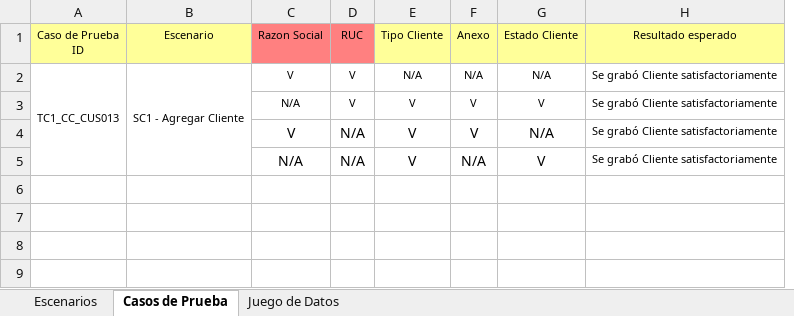
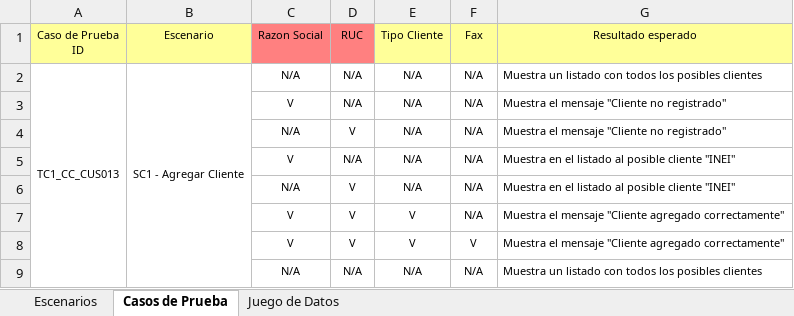
Before and after one commit to orlysemperfi/tp3-contratos-clientes, an Excel workbook: ITERACION 5/ENTREGABLE FINAL/PLAN DE PRUEBAS/CASOS DE PRUEBA CC/CP_CC_CUS13_AGREGAR CLIENTE.xlsx, sheet Casos de Prueba, drawn as a sheet; values as stored, in another font and other column widths than the file's, no borders; removed rows and columns are numbered as before the commit, all else as after; the diff names each change by its address in the sheet, - before the commit and + after, or states it on an @@ line.

```diff
--- a/ITERACION 5/ENTREGABLE FINAL/PLAN DE PRUEBAS/CASOS DE PRUEBA CC/CP_CC_CUS13_AGREGAR CLIENTE.xlsx (sheet Casos de Prueba)
+++ b/ITERACION 5/ENTREGABLE FINAL/PLAN DE PRUEBAS/CASOS DE PRUEBA CC/CP_CC_CUS13_AGREGAR CLIENTE.xlsx (sheet Casos de Prueba)
-column G (Estado Cliente), row 2: N/A; rows 4-5: N/A | V
-column H (Resultado esperado), row 2: Se grabó Cliente satisfactoriamente; rows 4-5: Se grabó Cliente satisfactoriamente | Se grabó Cliente satisfactoriamente
+column G (Resultado esperado), row 2: Muestra un listado con todos los posibles clientes; rows 8-9: Muestra el mensaje "Cliente agregado correctamente" | Muestra un listado con todos los posibles clientes
-F1: Anexo
+F1: Fax
-C2 (Razon Social): V
+C2 (Razon Social): N/A
-D2 (RUC): V
+D2 (RUC): N/A
-row 3:  |  | N/A | V | V | V | V | Se grabó Cliente satisfactoriamente
+row 3:  |  | V | N/A | N/A | N/A | Muestra el mensaje "Cliente no registrado"
+row 4:  |  | N/A | V | N/A | N/A | Muestra el mensaje "Cliente no registrado"
+row 5:  |  | V | N/A | N/A | N/A | Muestra en el listado al posible cliente "INEI"
+row 6:  |  | N/A | V | N/A | N/A | Muestra en el listado al posible cliente "INEI"
+row 7:  |  | V | V | V | N/A | Muestra el mensaje "Cliente agregado correctamente"
@@ C8:F9 text size: smaller @@
-D8 (RUC): N/A
+D8 (RUC): V
-E9 (Tipo Cliente): V
+E9 (Tipo Cliente): N/A
```
Also changed, not shown: sheet Juego de Datos.
